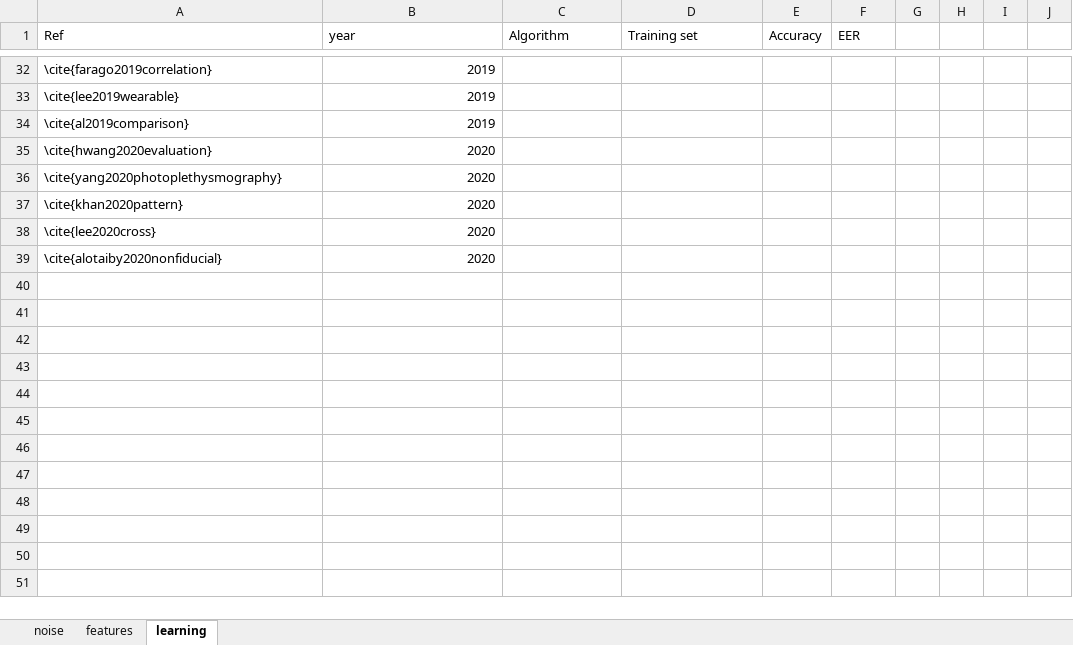
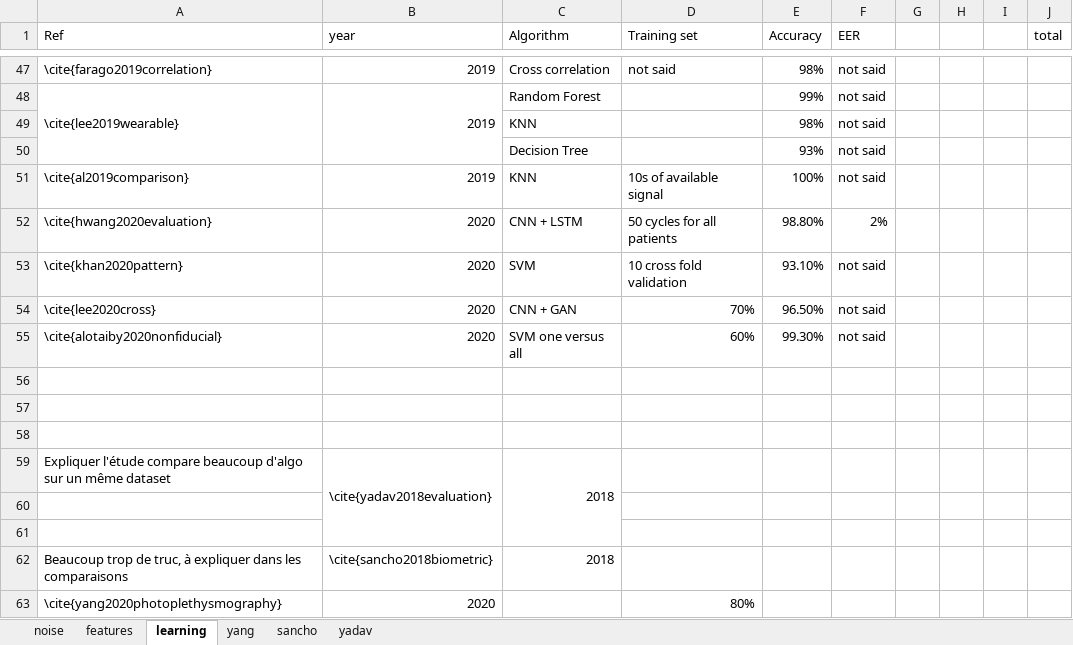
Before and after one commit to bvignau/SLRIA, an Excel workbook: noise.xlsx, sheet learning, drawn as a sheet; only a part is shown, gaps mark what is left out; values as stored, in another font and other column widths than the file's, no cell formats; removed rows and columns are numbered as before the commit, all else as after; the diff covers the shown part only; the diff names each change by its address in the sheet, - before the commit and + after, or states it on an @@ line.

```diff
--- a/noise.xlsx (sheet learning)
+++ b/noise.xlsx (sheet learning)
+sheet tab: yang
+sheet tab: sancho
+sheet tab: yadav
-J1: (empty)
+J1: total
-C47 (Algorithm): (empty)
+C47 (Algorithm): Cross correlation
-D47 (Training set): (empty)
+D47 (Training set): not said
-E47 (Accuracy): (empty)
+E47 (Accuracy): 98%
-F47:F48 (EER): (empty)
+F47:F48 (EER): not said
+A48:A50 merged
+B48:B50 merged
-C48 (Algorithm): (empty)
+C48 (Algorithm): Random Forest
-E48 (Accuracy): (empty)
+E48 (Accuracy): 99%
+row 49:  |  | KNN |  | 98% | not said
+row 50:  |  | Decision Tree |  | 93% | not said
-C51 (Algorithm): (empty)
+C51 (Algorithm): KNN
-D51 (Training set): (empty)
+D51 (Training set): 10s of available signal
-E51 (Accuracy): (empty)
+E51 (Accuracy): 100%
-F51 (EER): (empty)
+F51 (EER): not said
-C52 (Algorithm): (empty)
+C52 (Algorithm): CNN + LSTM
-D52 (Training set): (empty)
+D52 (Training set): 50 cycles for all patients
-E52 (Accuracy): (empty)
+E52 (Accuracy): 98.80%
-F52 (EER): (empty)
+F52 (EER): 2%
+row 53: \cite{khan2020pattern} | 2020 | SVM | 10 cross fold validation | 93.10% | not said
+row 54: \cite{lee2020cross} | 2020 | CNN + GAN | 70% | 96.50% | not said
+row 55: \cite{alotaiby2020nonfiducial} | 2020 | SVM one versus all | 60% | 99.30% | not said
+row 56: (empty)
+row 57: (empty)
+row 58: (empty)
+row 59: Expliquer l'étude compare beaucoup d'algo sur un même dataset | \cite{yadav2018evaluation} | 2018
+row 60: (empty)
+row 61: (empty)
+row 62: Beaucoup trop de truc, à expliquer dans les comparaisons | \cite{sancho2018biometric} | 2018
-D63 (Training set): (empty)
+D63 (Training set): 80%
-row 37: \cite{khan2020pattern} | 2020
-row 38: \cite{lee2020cross} | 2020
-row 39: \cite{alotaiby2020nonfiducial} | 2020
```
Also changed, not shown: 19 added rows, 4 removed rows, 42 edited cells and merged cells elsewhere in this sheet, cell formats, RDL.xlsx.
